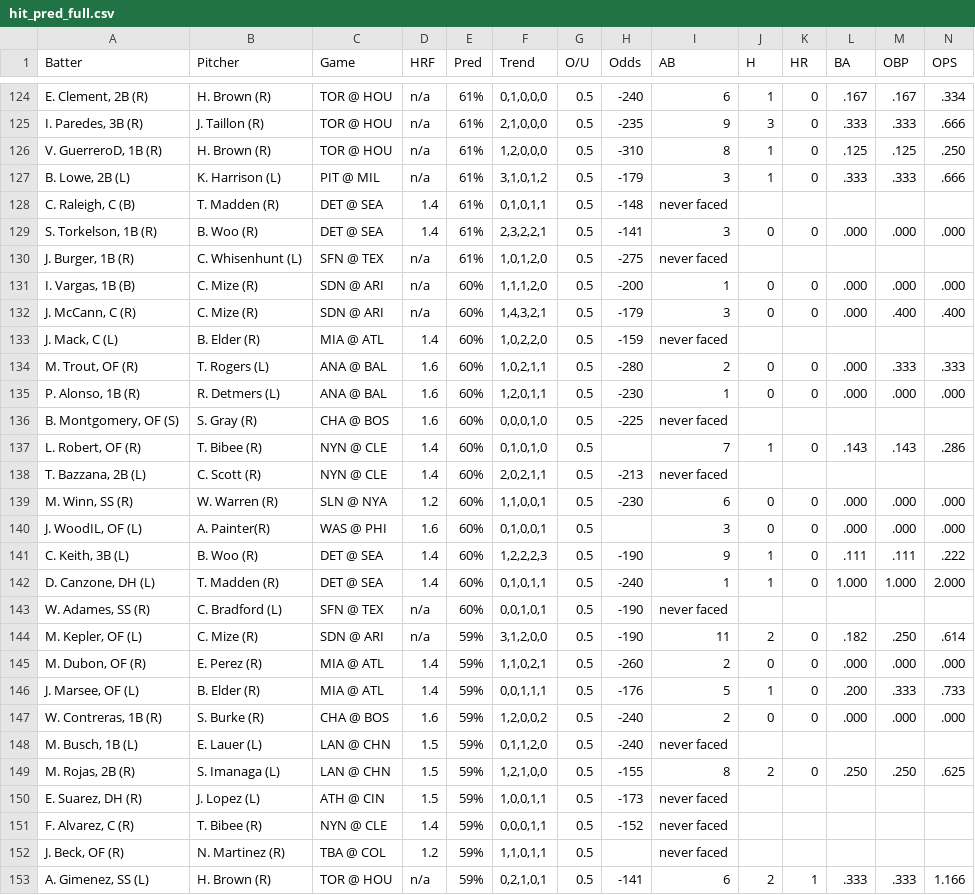
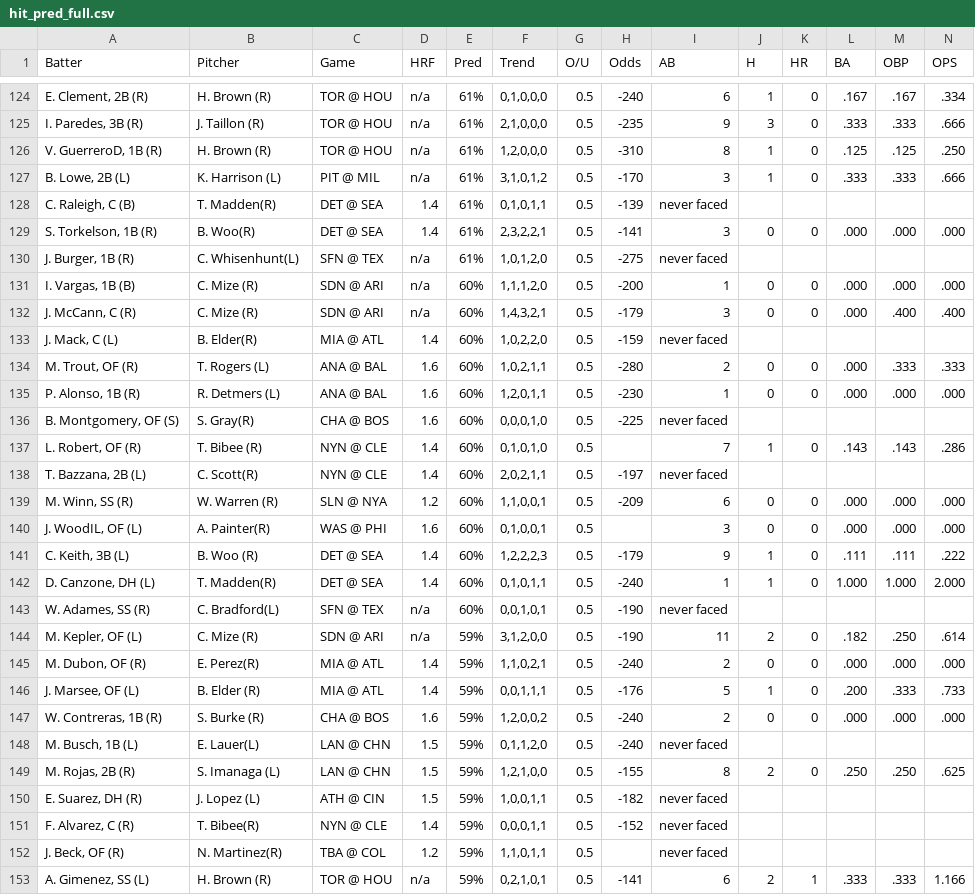
Before and after one commit to lgdsbrand/MLB-Hitters-Hub, a CSV file: backend/hit_pred_full.csv, drawn as a sheet; only a part is shown, gaps mark what is left out; the diff covers the shown part only.

```diff
--- a/backend/hit_pred_full.csv
+++ b/backend/hit_pred_full.csv
@@ -126,28 +126,28 @@ Batter,Pitcher,Game,HRF,Pred,Trend,O/U,Odds,AB,H,HR,BA,OBP,OPS
 "V. GuerreroD, 1B (R)",H. Brown (R),TOR @ HOU,n/a,61%,"1,2,0,0,0",0.5,-310,8,1,0,.125,.125,.250
-"B. Lowe, 2B (L)",K. Harrison (L),PIT @ MIL,n/a,61%,"3,1,0,1,2",0.5,-179,3,1,0,.333,.333,.666
-"C. Raleigh, C (B)",T. Madden (R),DET @ SEA,1.4,61%,"0,1,0,1,1",0.5,-148,never faced,,,,,
-"S. Torkelson, 1B (R)",B. Woo (R),DET @ SEA,1.4,61%,"2,3,2,2,1",0.5,-141,3,0,0,.000,.000,.000
-"J. Burger, 1B (R)",C. Whisenhunt (L),SFN @ TEX,n/a,61%,"1,0,1,2,0",0.5,-275,never faced,,,,,
+"B. Lowe, 2B (L)",K. Harrison (L),PIT @ MIL,n/a,61%,"3,1,0,1,2",0.5,-170,3,1,0,.333,.333,.666
+"C. Raleigh, C (B)",T. Madden(R),DET @ SEA,1.4,61%,"0,1,0,1,1",0.5,-139,never faced,,,,,
+"S. Torkelson, 1B (R)",B. Woo(R),DET @ SEA,1.4,61%,"2,3,2,2,1",0.5,-141,3,0,0,.000,.000,.000
+"J. Burger, 1B (R)",C. Whisenhunt(L),SFN @ TEX,n/a,61%,"1,0,1,2,0",0.5,-275,never faced,,,,,
 "I. Vargas, 1B (B)",C. Mize (R),SDN @ ARI,n/a,60%,"1,1,1,2,0",0.5,-200,1,0,0,.000,.000,.000
 "J. McCann, C (R)",C. Mize (R),SDN @ ARI,n/a,60%,"1,4,3,2,1",0.5,-179,3,0,0,.000,.400,.400
-"J. Mack, C (L)",B. Elder (R),MIA @ ATL,1.4,60%,"1,0,2,2,0",0.5,-159,never faced,,,,,
+"J. Mack, C (L)",B. Elder(R),MIA @ ATL,1.4,60%,"1,0,2,2,0",0.5,-159,never faced,,,,,
 "M. Trout, OF (R)",T. Rogers (L),ANA @ BAL,1.6,60%,"1,0,2,1,1",0.5,-280,2,0,0,.000,.333,.333
 "P. Alonso, 1B (R)",R. Detmers (L),ANA @ BAL,1.6,60%,"1,2,0,1,1",0.5,-230,1,0,0,.000,.000,.000
-"B. Montgomery, OF (S)",S. Gray (R),CHA @ BOS,1.6,60%,"0,0,0,1,0",0.5,-225,never faced,,,,,
+"B. Montgomery, OF (S)",S. Gray(R),CHA @ BOS,1.6,60%,"0,0,0,1,0",0.5,-225,never faced,,,,,
 "L. Robert, OF (R)",T. Bibee (R),NYN @ CLE,1.4,60%,"0,1,0,1,0",0.5,,7,1,0,.143,.143,.286
-"T. Bazzana, 2B (L)",C. Scott (R),NYN @ CLE,1.4,60%,"2,0,2,1,1",0.5,-213,never faced,,,,,
-"M. Winn, SS (R)",W. Warren (R),SLN @ NYA,1.2,60%,"1,1,0,0,1",0.5,-230,6,0,0,.000,.000,.000
+"T. Bazzana, 2B (L)",C. Scott(R),NYN @ CLE,1.4,60%,"2,0,2,1,1",0.5,-197,never faced,,,,,
+"M. Winn, SS (R)",W. Warren (R),SLN @ NYA,1.2,60%,"1,1,0,0,1",0.5,-209,6,0,0,.000,.000,.000
 "J. WoodIL, OF (L)",A. Painter(R),WAS @ PHI,1.6,60%,"0,1,0,0,1",0.5,,3,0,0,.000,.000,.000
-"C. Keith, 3B (L)",B. Woo (R),DET @ SEA,1.4,60%,"1,2,2,2,3",0.5,-190,9,1,0,.111,.111,.222
-"D. Canzone, DH (L)",T. Madden (R),DET @ SEA,1.4,60%,"0,1,0,1,1",0.5,-240,1,1,0,1.000,1.000,2.000
-"W. Adames, SS (R)",C. Bradford (L),SFN @ TEX,n/a,60%,"0,0,1,0,1",0.5,-190,never faced,,,,,
+"C. Keith, 3B (L)",B. Woo (R),DET @ SEA,1.4,60%,"1,2,2,2,3",0.5,-179,9,1,0,.111,.111,.222
+"D. Canzone, DH (L)",T. Madden(R),DET @ SEA,1.4,60%,"0,1,0,1,1",0.5,-240,1,1,0,1.000,1.000,2.000
+"W. Adames, SS (R)",C. Bradford(L),SFN @ TEX,n/a,60%,"0,0,1,0,1",0.5,-190,never faced,,,,,
 "M. Kepler, OF (L)",C. Mize (R),SDN @ ARI,n/a,59%,"3,1,2,0,0",0.5,-190,11,2,0,.182,.250,.614
-"M. Dubon, OF (R)",E. Perez (R),MIA @ ATL,1.4,59%,"1,1,0,2,1",0.5,-260,2,0,0,.000,.000,.000
+"M. Dubon, OF (R)",E. Perez(R),MIA @ ATL,1.4,59%,"1,1,0,2,1",0.5,-240,2,0,0,.000,.000,.000
 "J. Marsee, OF (L)",B. Elder (R),MIA @ ATL,1.4,59%,"0,0,1,1,1",0.5,-176,5,1,0,.200,.333,.733
 "W. Contreras, 1B (R)",S. Burke (R),CHA @ BOS,1.6,59%,"1,2,0,0,2",0.5,-240,2,0,0,.000,.000,.000
-"M. Busch, 1B (L)",E. Lauer (L),LAN @ CHN,1.5,59%,"0,1,1,2,0",0.5,-240,never faced,,,,,
+"M. Busch, 1B (L)",E. Lauer(L),LAN @ CHN,1.5,59%,"0,1,1,2,0",0.5,-240,never faced,,,,,
 "M. Rojas, 2B (R)",S. Imanaga (L),LAN @ CHN,1.5,59%,"1,2,1,0,0",0.5,-155,8,2,0,.250,.250,.625
-"E. Suarez, DH (R)",J. Lopez (L),ATH @ CIN,1.5,59%,"1,0,0,1,1",0.5,-173,never faced,,,,,
-"F. Alvarez, C (R)",T. Bibee (R),NYN @ CLE,1.4,59%,"0,0,0,1,1",0.5,-152,never faced,,,,,
-"J. Beck, OF (R)",N. Martinez (R),TBA @ COL,1.2,59%,"1,1,0,1,1",0.5,,never faced,,,,,
+"E. Suarez, DH (R)",J. Lopez (L),ATH @ CIN,1.5,59%,"1,0,0,1,1",0.5,-182,never faced,,,,,
+"F. Alvarez, C (R)",T. Bibee(R),NYN @ CLE,1.4,59%,"0,0,0,1,1",0.5,-152,never faced,,,,,
+"J. Beck, OF (R)",N. Martinez(R),TBA @ COL,1.2,59%,"1,1,0,1,1",0.5,,never faced,,,,,
 "A. Gimenez, SS (L)",H. Brown (R),TOR @ HOU,n/a,59%,"0,2,1,0,1",0.5,-141,6,2,1,.333,.333,1.166
```
Also changed, not shown: 150 edited cells elsewhere in this file, backend/hr_pred_full.csv, backend/tb_pred_full.csv.
